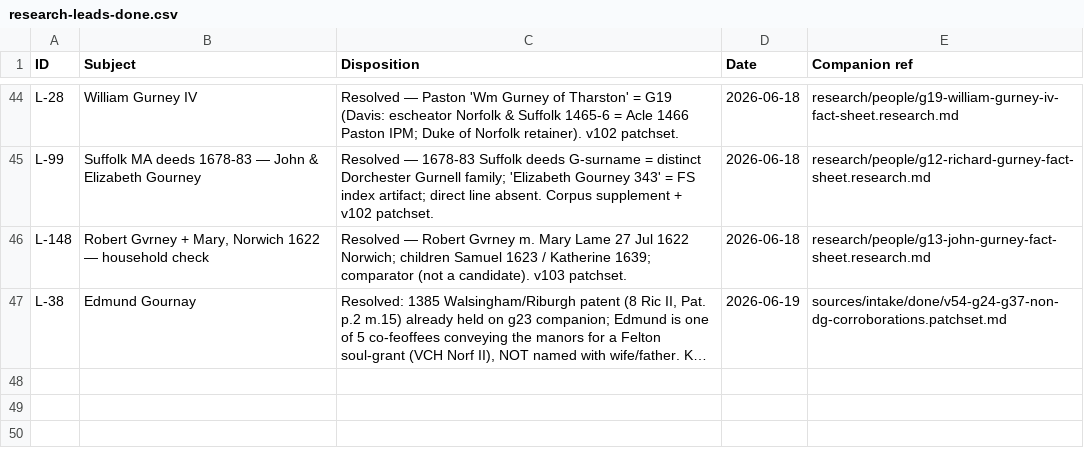
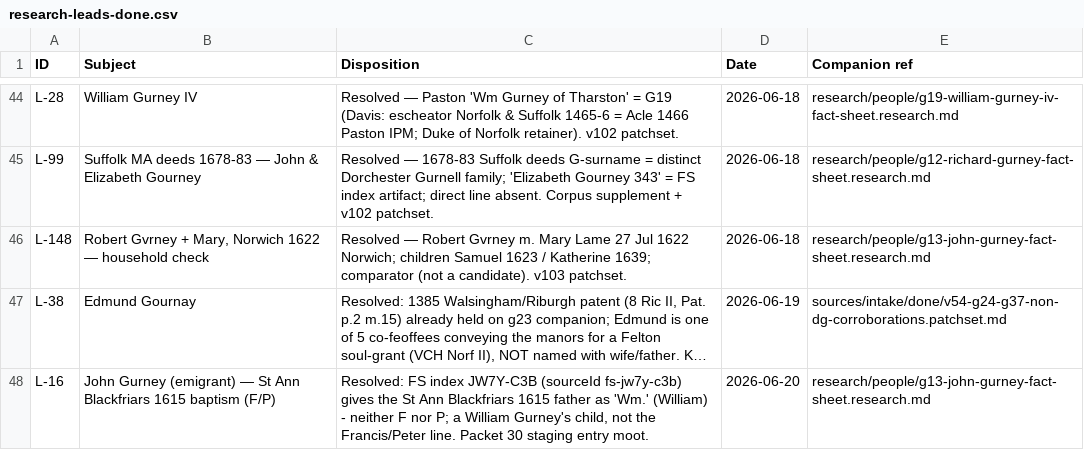
Before and after one commit to allengurney/gurney-genealogy, a CSV file: research/future-research/research-leads-done.csv, drawn as a sheet; only a part is shown, gaps mark what is left out; long unchanged cells end in …; the diff names each change by its address in the sheet, - before the commit and + after, or states it on an @@ line.

```diff
--- a/research/future-research/research-leads-done.csv
+++ b/research/future-research/research-leads-done.csv
+row 48: L-16 | John Gurney (emigrant) — St Ann Blackfriars 1615 baptism (F/P) | Resolved: FS index JW7Y-C3B (sourceId fs-jw7y-c3b) gives the St Ann Blackfriars 1615 father as 'Wm.' (William) - neither F nor P; a William Gurney's child, not the Francis/Peter line. Packet 30 staging entry moot. | 2026-06-20 | research/people/g13-john-gurney-fact-sheet.research.md
```
Also changed, not shown: 25 other files.
